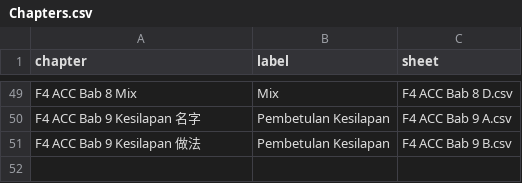
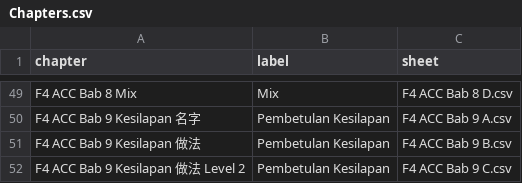
Before and after one commit to nobody0619/F4-ACC, a CSV file: Chapters.csv, drawn as a sheet; only a part is shown, gaps mark what is left out; the diff names each change by its address in the sheet, - before the commit and + after, or states it on an @@ line.

```diff
--- a/Chapters.csv
+++ b/Chapters.csv
+row 52: F4 ACC Bab 9 Kesilapan 做法 Level 2 | Pembetulan Kesilapan | F4 ACC Bab 9 C.csv
```
Also changed, not shown: 1 other file.
